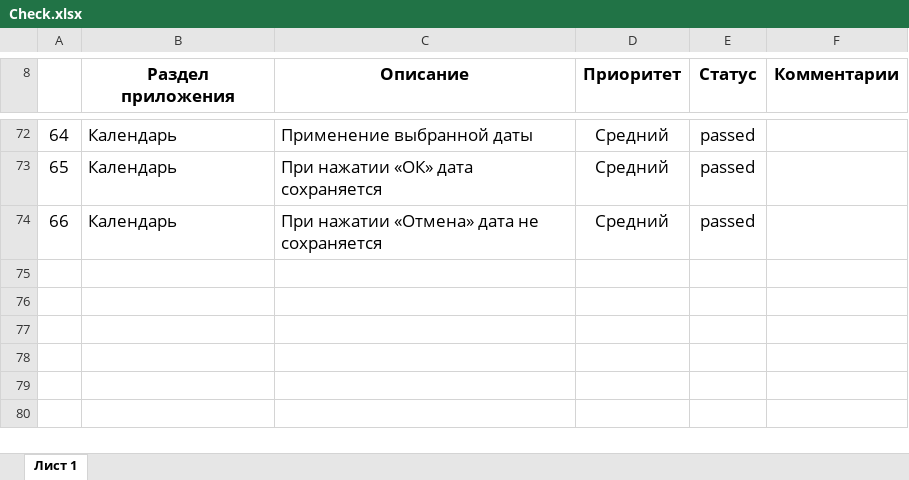
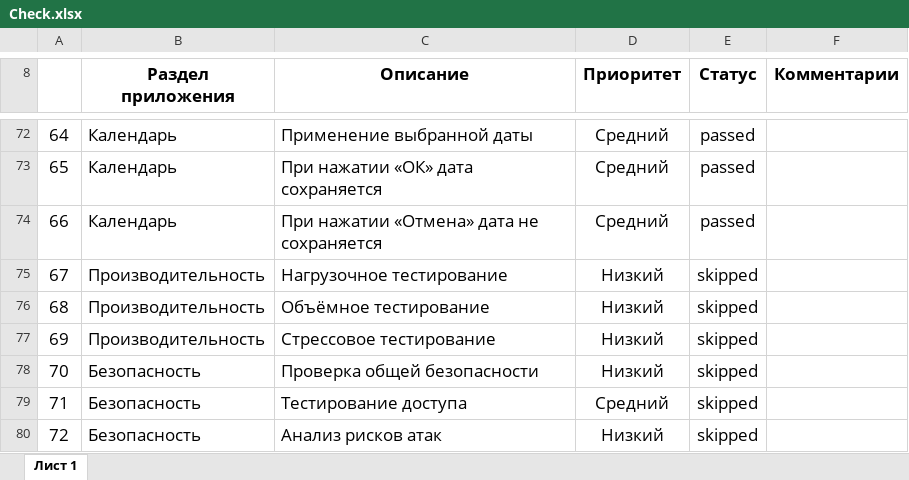
Before and after one commit to NetologyProjects/Diploma, an Excel workbook: Check.xlsx, sheet Лист 1, drawn as a sheet; only a part is shown, gaps mark what is left out; values as stored, in another font and other column widths than the file's, no borders; conditional formats not drawn; the diff names each change by its address in the sheet, - before the commit and + after, or states it on an @@ line.

```diff
--- a/Check.xlsx (sheet Лист 1)
+++ b/Check.xlsx (sheet Лист 1)
+row 75: 67 | Производительность | Нагрузочное тестирование | Низкий | skipped
+row 76: 68 | Производительность | Объёмное тестирование | Низкий | skipped
+row 77: 69 | Производительность | Стрессовое тестирование | Низкий | skipped
+row 78: 70 | Безопасность | Проверка общей безопасности | Низкий | skipped
+row 79: 71 | Безопасность | Тестирование доступа | Средний | skipped
+row 80: 72 | Безопасность | Анализ рисков атак | Низкий | skipped
```
Also changed, not shown: Cases.xlsx, 2 other files.
